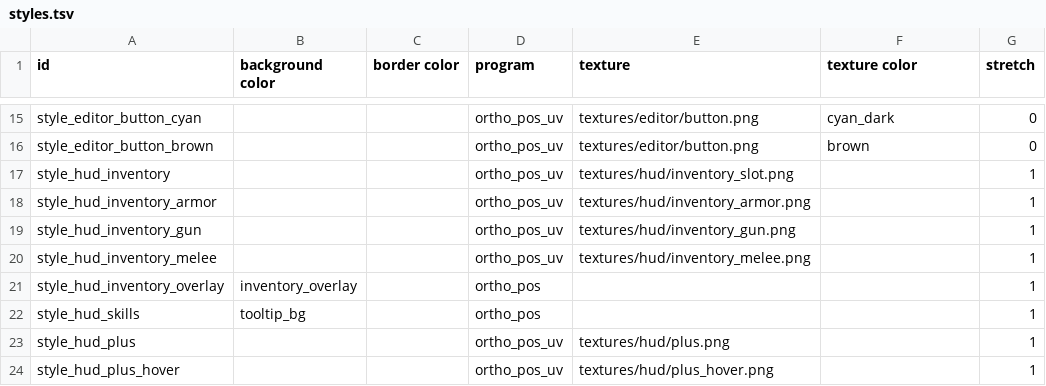
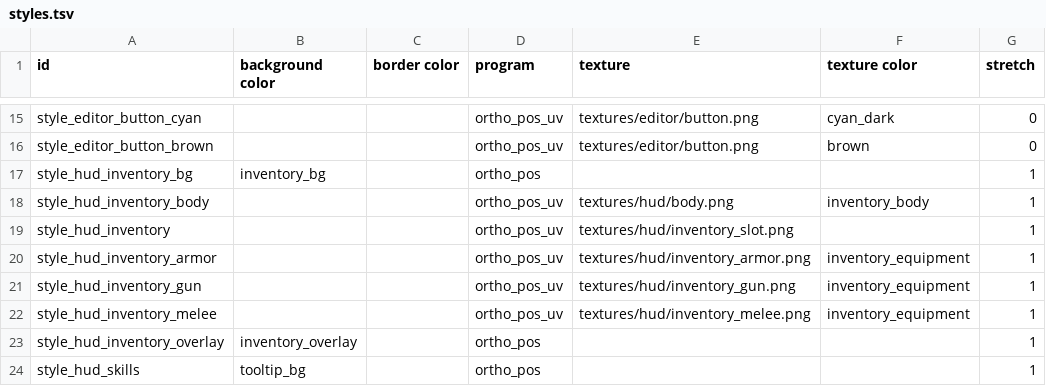
Before and after one commit to ololoken/emptyclip, a TSV file: working/ui/styles.tsv, drawn as a sheet; only a part is shown, gaps mark what is left out; the shorter side is filled out with more unchanged rows.

Commit message:
update inventory ui

```diff
--- a/working/ui/styles.tsv
+++ b/working/ui/styles.tsv
@@ -16,6 +16,8 @@ style_editor_button_cyan			ortho_pos_uv	textures/editor/button.png	cyan_dark	0
 style_editor_button_brown			ortho_pos_uv	textures/editor/button.png	brown	0
+style_hud_inventory_bg	inventory_bg		ortho_pos			1
+style_hud_inventory_body			ortho_pos_uv	textures/hud/body.png	inventory_body	1
 style_hud_inventory			ortho_pos_uv	textures/hud/inventory_slot.png		1
-style_hud_inventory_armor			ortho_pos_uv	textures/hud/inventory_armor.png		1
-style_hud_inventory_gun			ortho_pos_uv	textures/hud/inventory_gun.png		1
-style_hud_inventory_melee			ortho_pos_uv	textures/hud/inventory_melee.png		1
+style_hud_inventory_armor			ortho_pos_uv	textures/hud/inventory_armor.png	inventory_equipment	1
+style_hud_inventory_gun			ortho_pos_uv	textures/hud/inventory_gun.png	inventory_equipment	1
+style_hud_inventory_melee			ortho_pos_uv	textures/hud/inventory_melee.png	inventory_equipment	1
 style_hud_inventory_overlay	inventory_overlay		ortho_pos			1
```
Also changed, not shown: working/ui/colors.tsv, 5 other files.
